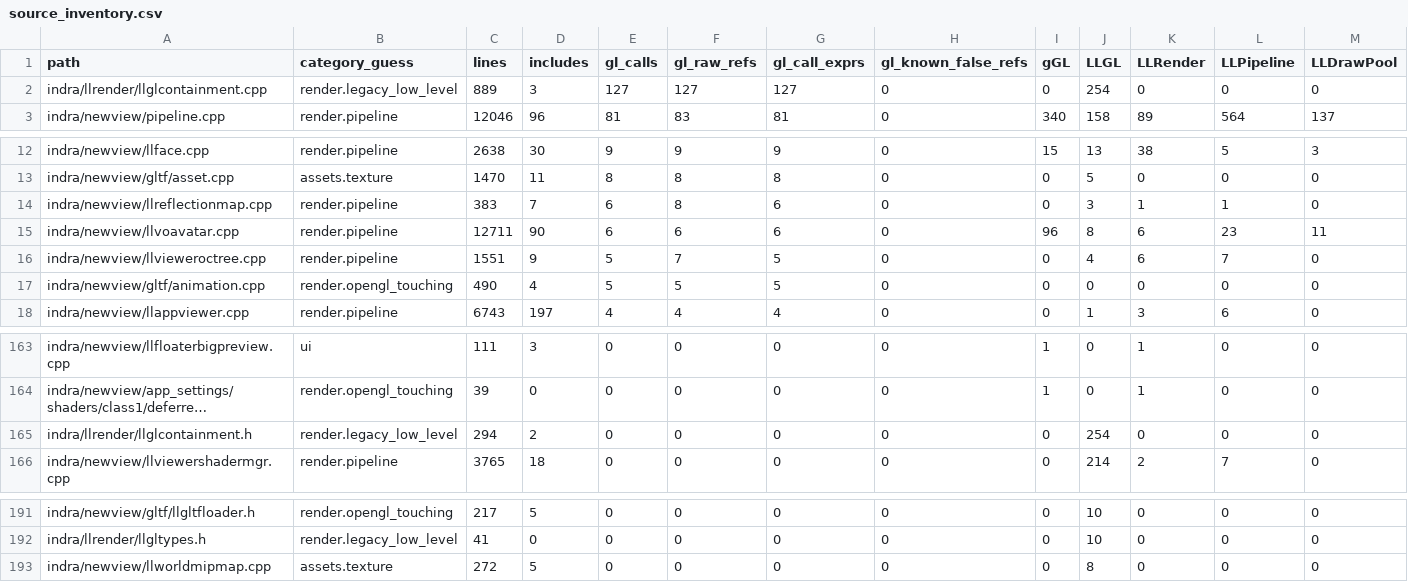
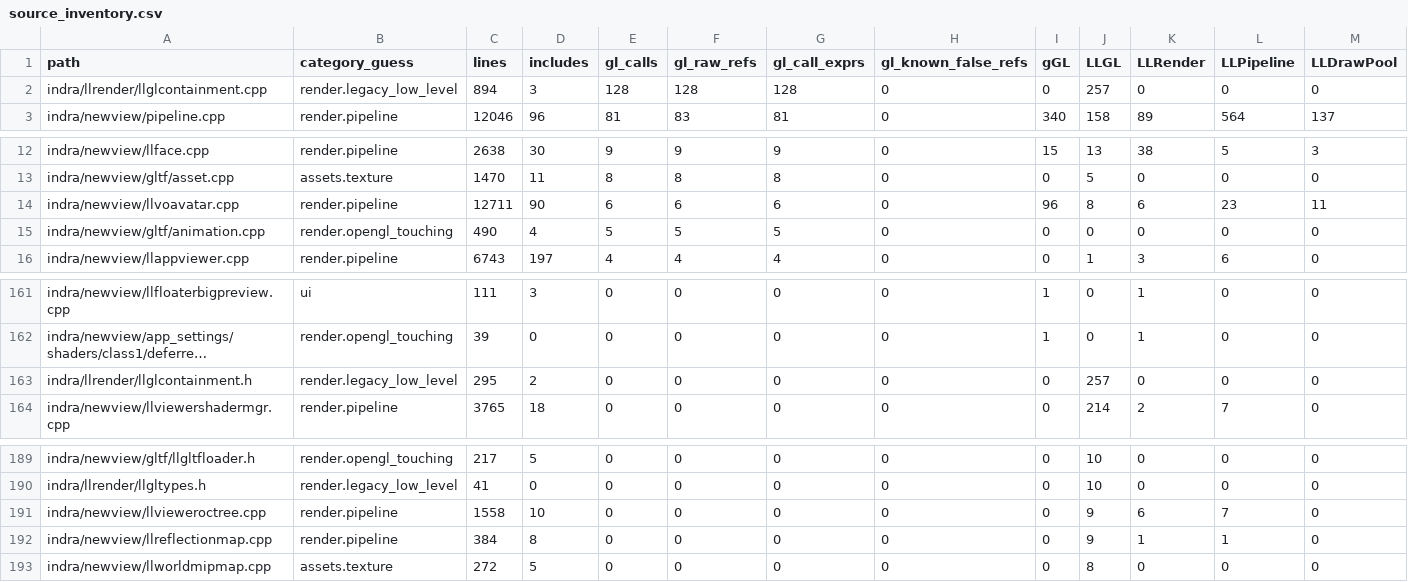
Before and after one commit to Minuit-Ferina/Mare-viewer, a CSV file: docs/architecture/generated/source_inventory.csv, drawn as a sheet; only a part is shown, gaps mark what is left out; long unchanged cells end in …; removed rows and columns are numbered as before the commit, all else as after; rows hold the shown columns only; the diff names each change by its address in the sheet, - before the commit and + after, or states it on an @@ line.

Commit message:
newview: contain occlusion query gl calls

```diff
--- a/docs/architecture/generated/source_inventory.csv
+++ b/docs/architecture/generated/source_inventory.csv
-C2 (lines): 889
+C2 (lines): 894
-E2 (gl_calls): 127
+E2 (gl_calls): 128
-F2 (gl_raw_refs): 127
+F2 (gl_raw_refs): 128
-G2 (gl_call_exprs): 127
+G2 (gl_call_exprs): 128
-J2 (LLGL): 254
+J2 (LLGL): 257
-row 14: indra/newview/llreflectionmap.cpp | render.pipeline | 383 | 7 | 6 | 8 | 6 | 0 | 0 | 3 | 1 | 1 | 0
-row 16: indra/newview/llvieweroctree.cpp | render.pipeline | 1551 | 9 | 5 | 7 | 5 | 0 | 0 | 4 | 6 | 7 | 0
-C163 (lines): 294
+C163 (lines): 295
-J163 (LLGL): 254
+J163 (LLGL): 257
+row 191: indra/newview/llvieweroctree.cpp | render.pipeline | 1558 | 10 | 0 | 0 | 0 | 0 | 0 | 9 | 6 | 7 | 0
+row 192: indra/newview/llreflectionmap.cpp | render.pipeline | 384 | 8 | 0 | 0 | 0 | 0 | 0 | 9 | 1 | 1 | 0
```
Also changed, not shown: 6 other files.
